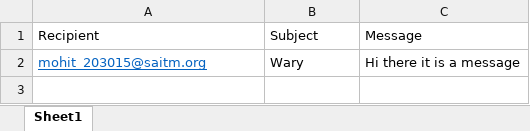
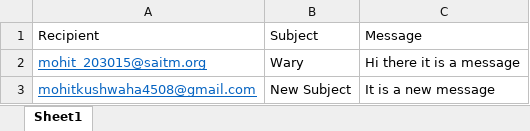
Before and after one commit to Mohit-kushwaha/email-sender, an Excel workbook: uploads/Email.xlsx, sheet Sheet1, drawn as a sheet; values as stored, in another font and other column widths than the file's, no borders; the diff names each change by its address in the sheet, - before the commit and + after, or states it on an @@ line.

```diff
--- a/uploads/Email.xlsx (sheet Sheet1)
+++ b/uploads/Email.xlsx (sheet Sheet1)
+row 3: mohitkushwaha4508@gmail.com | New Subject | It is a new message
```
Also changed, not shown: 3 other files.
